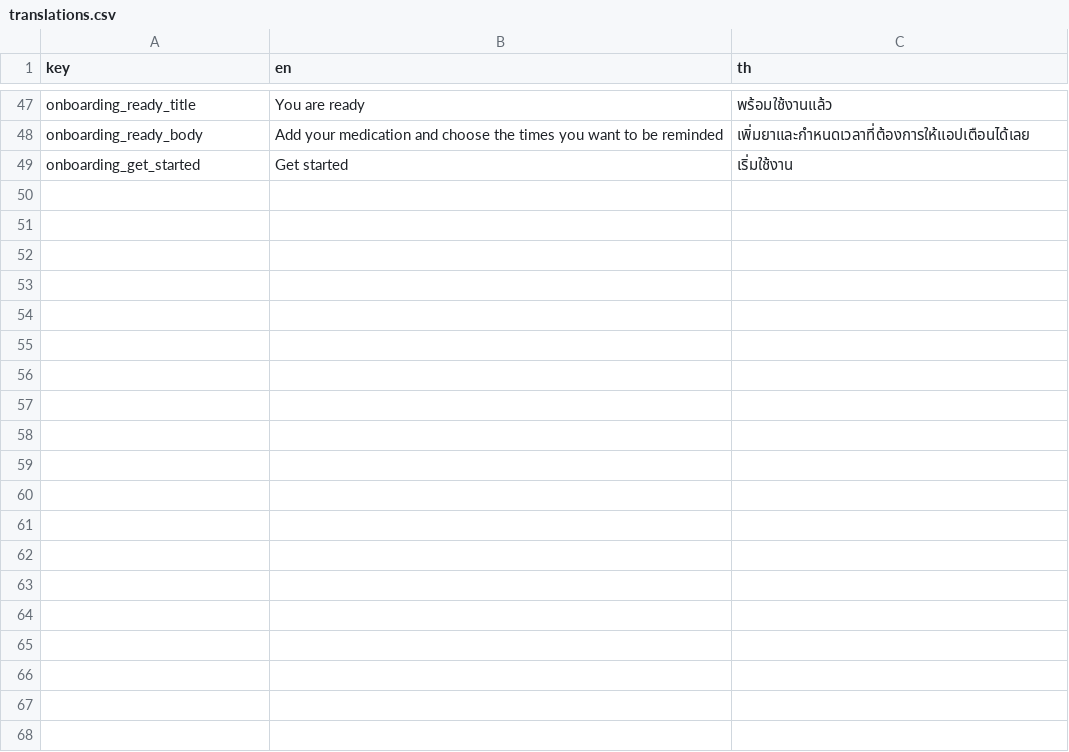
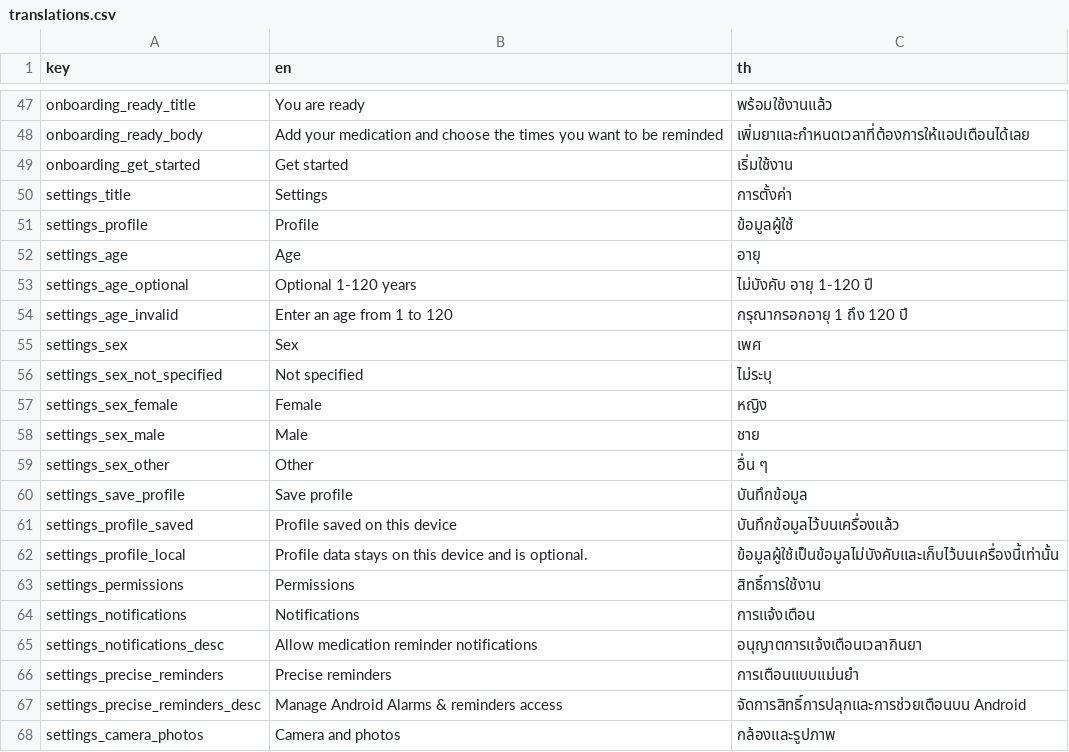
Before and after one commit to dexter-cnx/med_reminder, a CSV file: assets/translations.csv, drawn as a sheet; only a part is shown, gaps mark what is left out; the diff covers the shown part only.

Commit message:
Add settings localization

```diff
--- a/assets/translations.csv
+++ b/assets/translations.csv
@@ -49 +49,20 @@ onboarding_ready_body,Add your medication and choose the times you want to be re
 onboarding_get_started,Get started,เริ่มใช้งาน
+settings_title,Settings,การตั้งค่า
+settings_profile,Profile,ข้อมูลผู้ใช้
+settings_age,Age,อายุ
+settings_age_optional,Optional 1-120 years,ไม่บังคับ อายุ 1-120 ปี
+settings_age_invalid,Enter an age from 1 to 120,กรุณากรอกอายุ 1 ถึง 120 ปี
+settings_sex,Sex,เพศ
+settings_sex_not_specified,Not specified,ไม่ระบุ
+settings_sex_female,Female,หญิง
+settings_sex_male,Male,ชาย
+settings_sex_other,Other,อื่น ๆ
+settings_save_profile,Save profile,บันทึกข้อมูล
+settings_profile_saved,Profile saved on this device,บันทึกข้อมูลไว้บนเครื่องแล้ว
+settings_profile_local,Profile data stays on this device and is optional.,ข้อมูลผู้ใช้เป็นข้อมูลไม่บังคับและเก็บไว้บนเครื่องนี้เท่านั้น
+settings_permissions,Permissions,สิทธิ์การใช้งาน
+settings_notifications,Notifications,การแจ้งเตือน
+settings_notifications_desc,Allow medication reminder notifications,อนุญาตการแจ้งเตือนเวลากินยา
+settings_precise_reminders,Precise reminders,การเตือนแบบแม่นยำ
+settings_precise_reminders_desc,Manage Android Alarms & reminders access,จัดการสิทธิ์การปลุกและการช่วยเตือนบน Android
+settings_camera_photos,Camera and photos,กล้องและรูปภาพ
```
Also changed, not shown: 9 added rows elsewhere in this file.
